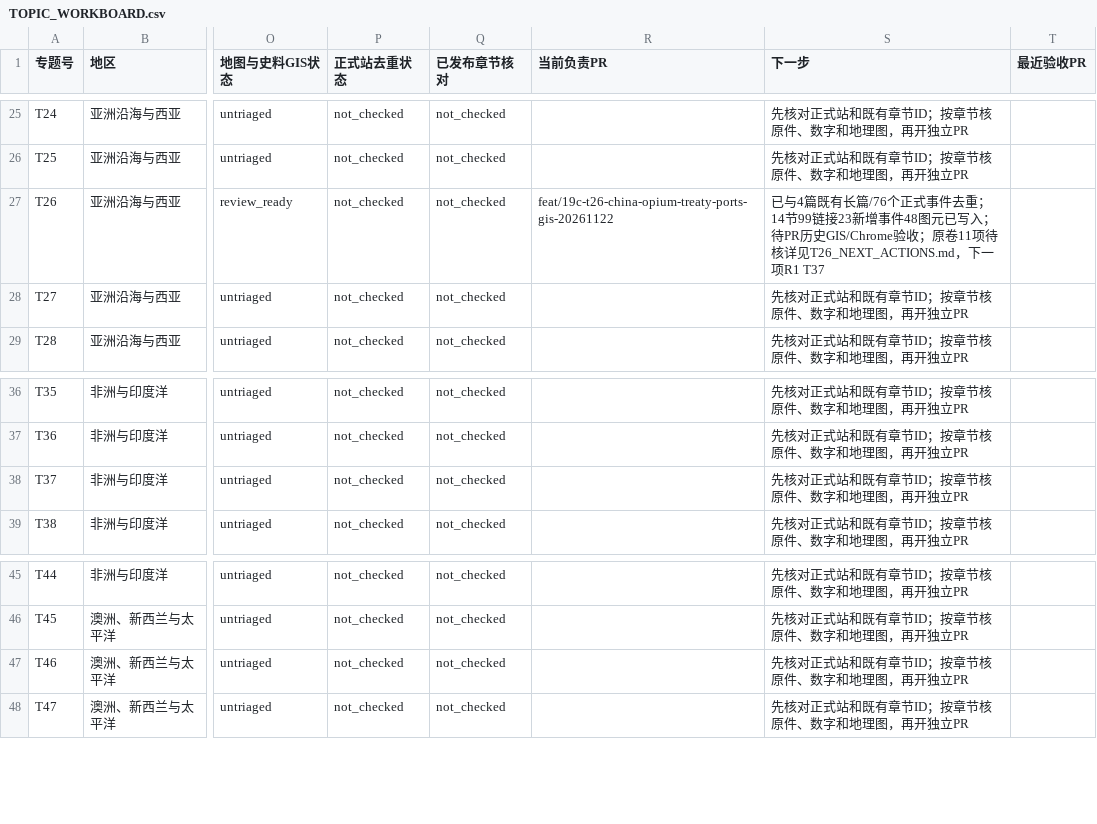
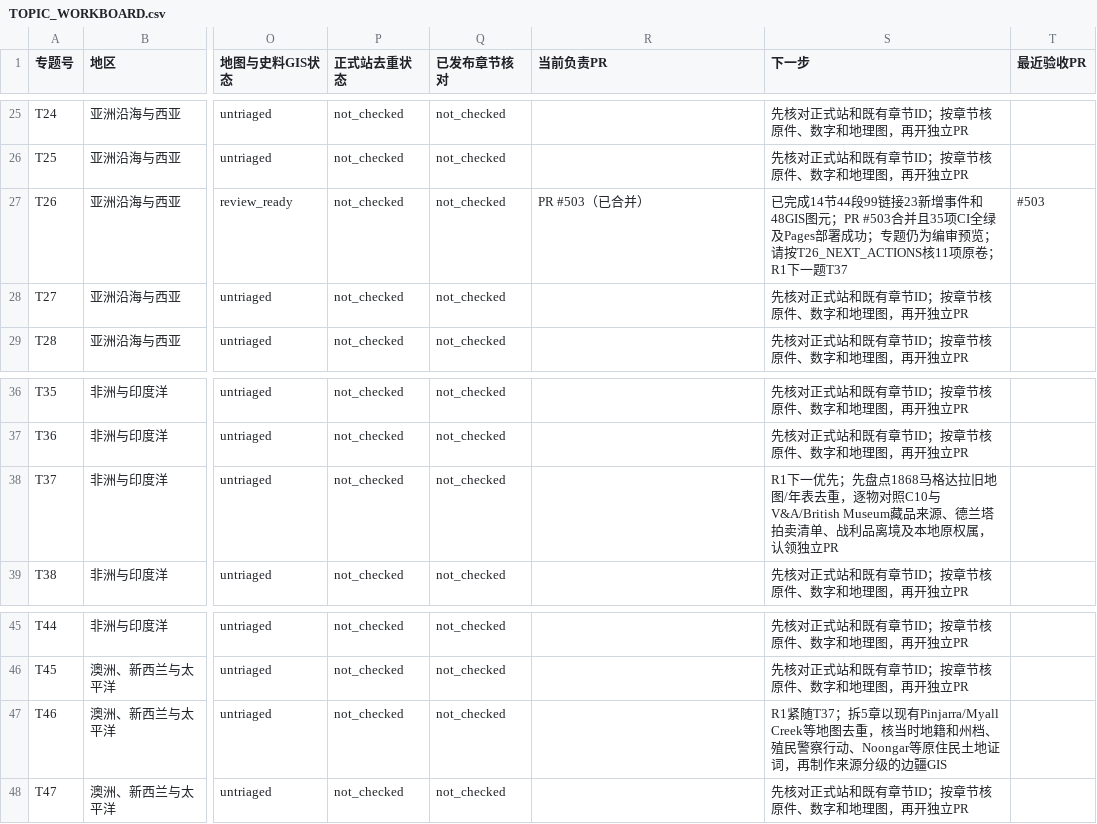
Before and after one commit to 1959124923wyz-sys/love-British-TV, a CSV file: research/19c/consolidated/TOPIC_WORKBOARD.csv, drawn as a sheet; only a part is shown, gaps mark what is left out; the diff names each change by its address in the sheet, - before the commit and + after, or states it on an @@ line.

Commit message:
docs(19c T26): close build TODOs, record PR #503/35 checks/Pages and prioritize next R1 T37/T46

```diff
--- a/research/19c/consolidated/TOPIC_WORKBOARD.csv
+++ b/research/19c/consolidated/TOPIC_WORKBOARD.csv
-R27 (当前负责PR): feat/19c-t26-china-opium-treaty-ports-gis-20261122
+R27 (当前负责PR): PR #503（已合并）
-S27 (下一步): 已与4篇既有长篇/76个正式事件去重；14节99链接23新增事件48图元已写入；待PR历史GIS/Chrome验收；原卷11项待核详见T26_NEXT_ACTIONS.md，下一项R1 T37
+S27 (下一步): 已完成14节44段99链接23新增事件和48GIS图元；PR #503合并且35项CI全绿及Pages部署成功；专题仍为编审预览；请按T26_NEXT_ACTIONS核11项原卷；R1下一题T37
-T27 (最近验收PR): (empty)
+T27 (最近验收PR): #503
-S38 (下一步): 先核对正式站和既有章节ID；按章节核原件、数字和地理图，再开独立PR
+S38 (下一步): R1下一优先；先盘点1868马格达拉旧地图/年表去重，逐物对照C10与V&A/British Museum藏品来源、德兰塔拍卖清单、战利品离境及本地原权属，认领独立PR
-S47 (下一步): 先核对正式站和既有章节ID；按章节核原件、数字和地理图，再开独立PR
+S47 (下一步): R1紧随T37；拆5章以现有Pinjarra/Myall Creek等地图去重，核当时地籍和州档、殖民警察行动、Noongar等原住民土地证词，再制作来源分级的边疆GIS
```
Also changed, not shown: research/19c/consolidated/CHAPTER_WORKBOARD.csv, 2 other files.
